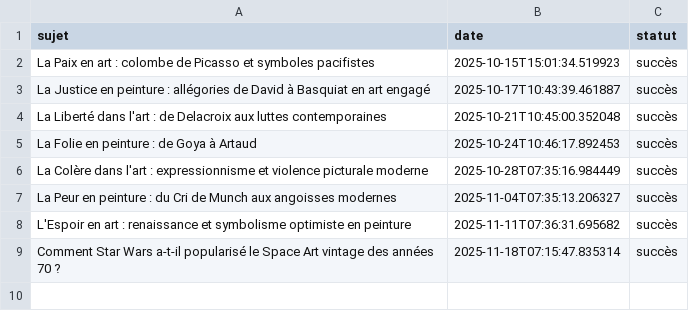
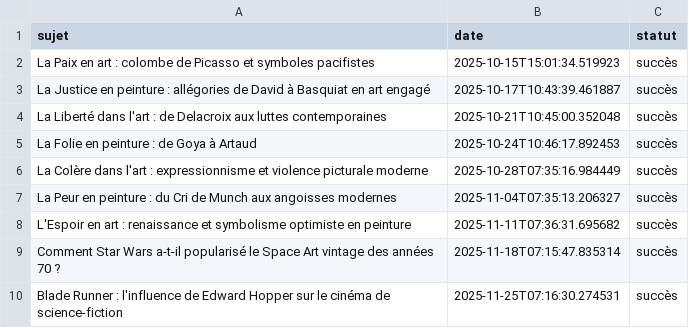
Before and after one commit to Metalosmose21/Artistes-celebres-2, a CSV file: sujets_traites.csv, drawn as a sheet; the diff names each change by its address in the sheet, - before the commit and + after, or states it on an @@ line.

```diff
--- a/sujets_traites.csv
+++ b/sujets_traites.csv
+row 10: Blade Runner : l'influence de Edward Hopper sur le cinéma de science-fiction | 2025-11-25T07:16:30.274531 | succès
```
Also changed, not shown: sujets.csv.
